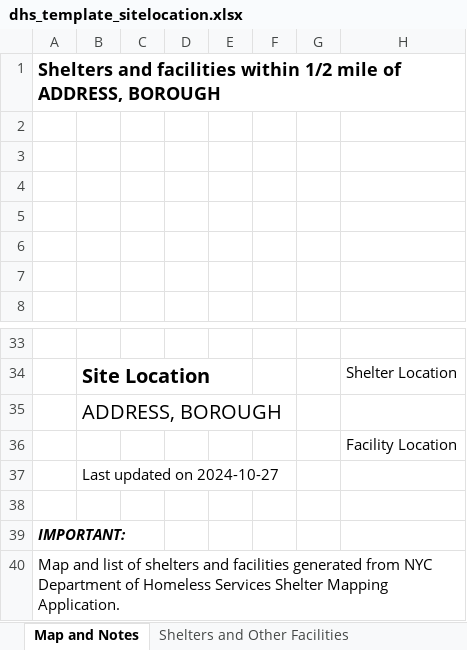
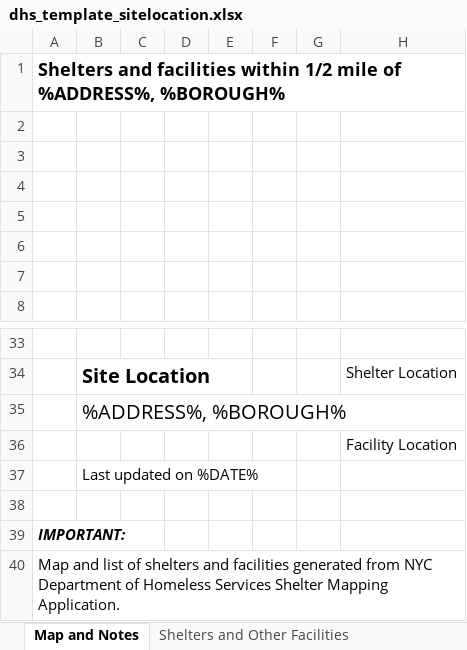
Before and after one commit to CUNY-Mapping-Service/Postgis-Node-API, an Excel workbook: app_specific_routes/DHS/excel_helpers/templates/dhs_template_sitelocation.xlsx, sheet Map and Notes, drawn as a sheet; only a part is shown, gaps mark what is left out; values as stored, in another font and other column widths than the file's, no borders; charts and pictures not drawn; the diff names each change by its address in the sheet, - before the commit and + after, or states it on an @@ line.

```diff
--- a/app_specific_routes/DHS/excel_helpers/templates/dhs_template_sitelocation.xlsx (sheet Map and Notes)
+++ b/app_specific_routes/DHS/excel_helpers/templates/dhs_template_sitelocation.xlsx (sheet Map and Notes)
-A1: …mile of ADDRESS, BOROUGH
+A1: …mile of %ADDRESS%, %BOROUGH%
-B35: ADDRESS, BOROUGH
+B35: %ADDRESS%, %BOROUGH%
-B37: Last updated on 2024-10-27
+B37: Last updated on %DATE%
```
Also changed, not shown: sheet Shelters and Other Facilities, charts or pictures, app_specific_routes/DHS/excel_helpers/templates/dhs_template_districtonly.xlsx, 16 other files.
